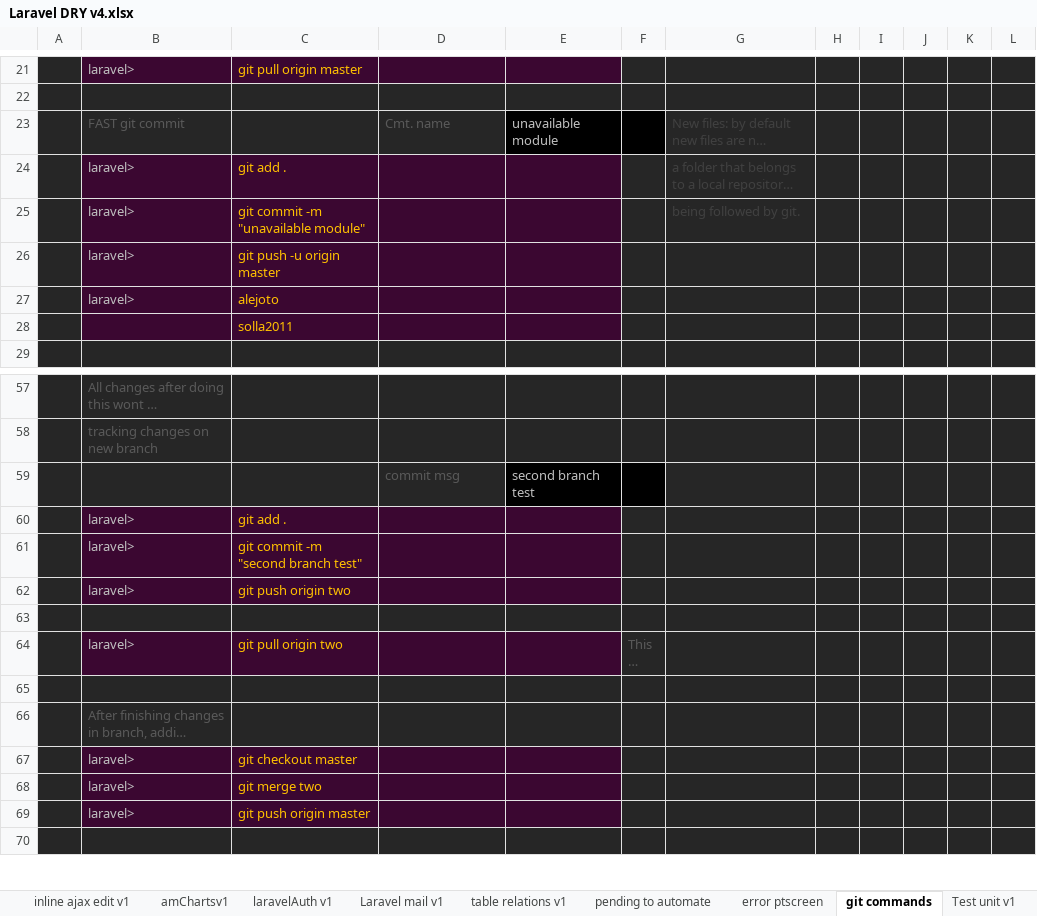
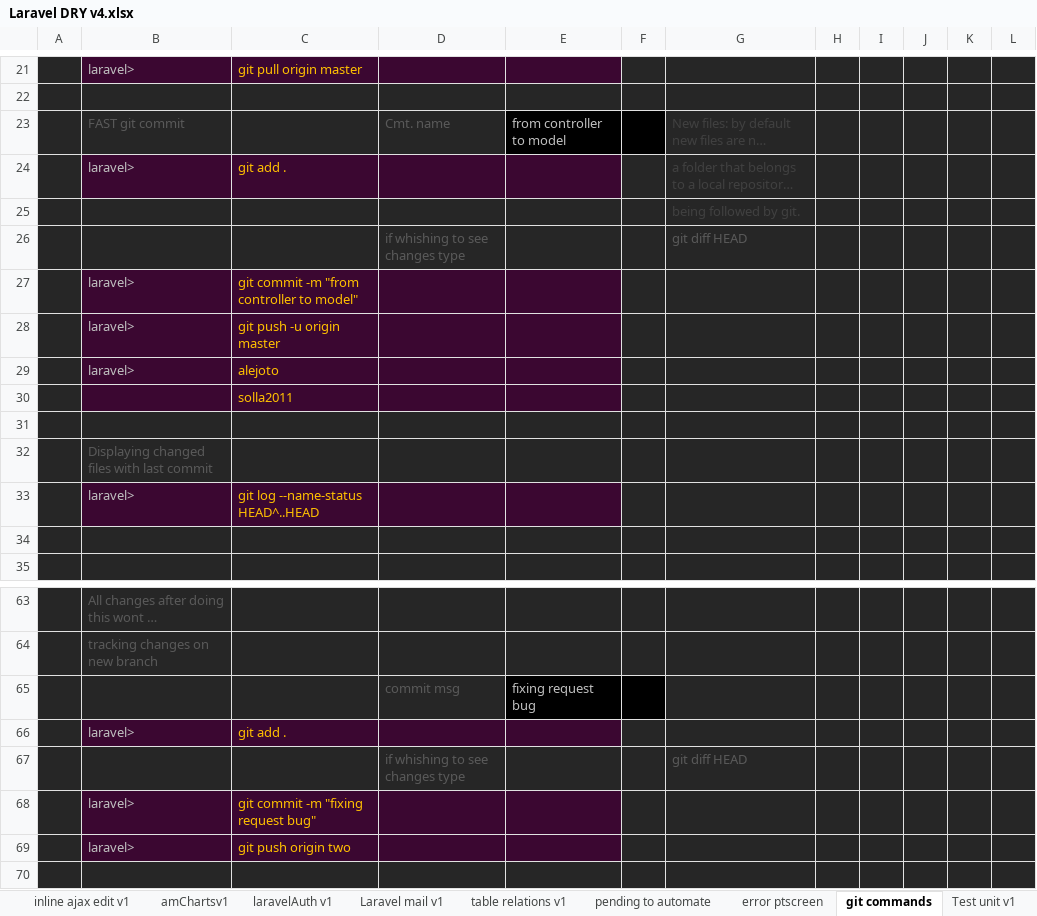
Before and after one commit to alejoto/edry2, an Excel workbook: public/support docs/Laravel DRY v4.xlsx, sheet git commands, drawn as a sheet; only a part is shown, gaps mark what is left out; the shorter side is filled out with more unchanged rows; long unchanged cells end in …; values as stored, in another font and other column widths than the file's, no borders; charts and pictures not drawn; removed rows and columns are numbered as before the commit, all else as after; the diff names each change by its address in the sheet, - before the commit and + after, or states it on an @@ line.

```diff
--- a/public/support docs/Laravel DRY v4.xlsx (sheet git commands)
+++ b/public/support docs/Laravel DRY v4.xlsx (sheet git commands)
-E23: unavailable module
+E23: from controller to model
-row 25:  | laravel> | git commit -m "unavailable module" |  |  |  | being followed by git.
+row 25:  |  |  |  |  |  | being followed by git.
+row 26:  |  |  | if whishing to see changes type |  |  | git diff HEAD
+row 27:  | laravel> | git commit -m "from controller to model"
+row 31: (empty)
+row 32:  | Displaying changed files with last commit
+row 33:  | laravel> | git log --name-status HEAD^..HEAD
+row 34: (empty)
-E65: second branch test
+E65: fixing request bug
+row 67:  |  |  | if whishing to see changes type |  |  | git diff HEAD
-C68: git commit -m "second branch test"
+C68: git commit -m "fixing request bug"
```
Also changed, not shown: sheet tables and models, sheet query automation v1, sheet Start project, sheet view controllers, formulas that keep their value, hidden cells.
